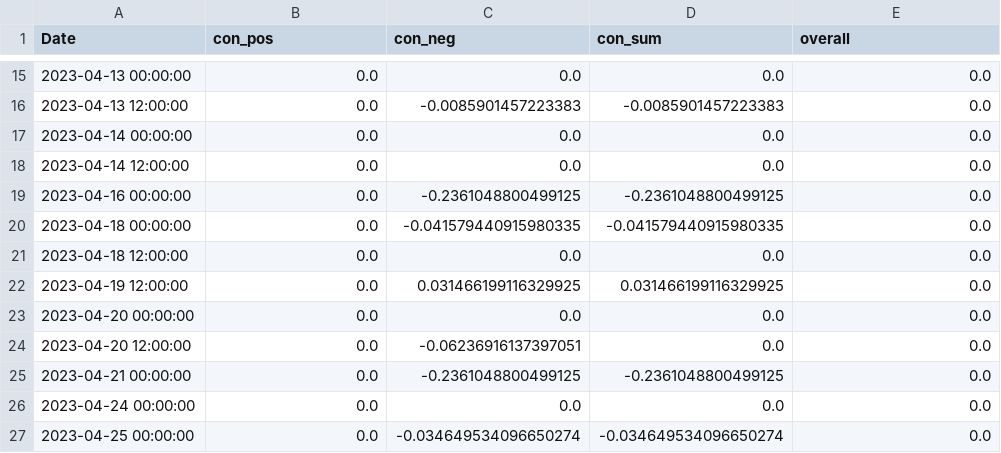
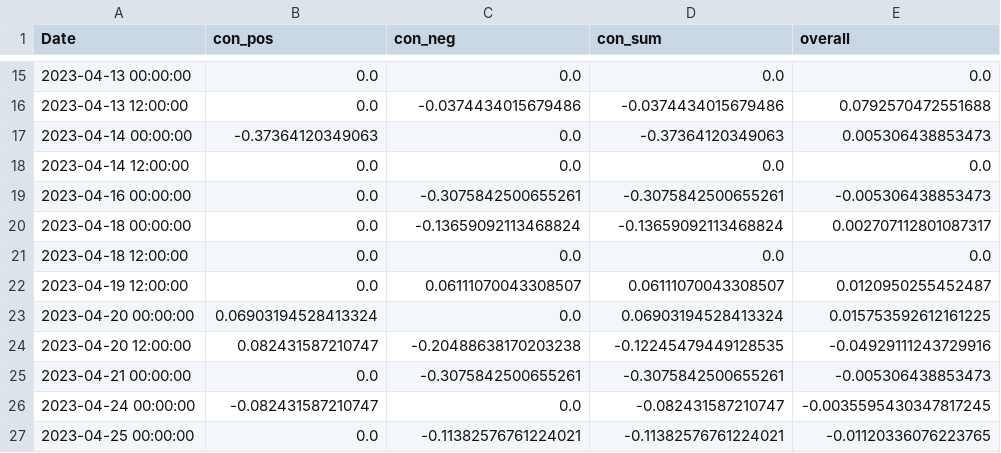
Before and after one commit to CRXIC/QuantConnect, a CSV file: crypto/BTC/BTC_2_o.csv, drawn as a sheet; only a part is shown, gaps mark what is left out; the diff covers the shown part only.

```diff
--- a/crypto/BTC/BTC_2_o.csv
+++ b/crypto/BTC/BTC_2_o.csv
@@ -15,13 +15,13 @@ Date,con_pos,con_neg,con_sum,overall
 2023-04-13 00:00:00,0.0,0.0,0.0,0.0
-2023-04-13 12:00:00,0.0,-0.0085901457223383,-0.0085901457223383,0.0
-2023-04-14 00:00:00,0.0,0.0,0.0,0.0
+2023-04-13 12:00:00,0.0,-0.0374434015679486,-0.0374434015679486,0.0792570472551688
+2023-04-14 00:00:00,-0.37364120349063,0.0,-0.37364120349063,0.005306438853473
 2023-04-14 12:00:00,0.0,0.0,0.0,0.0
-2023-04-16 00:00:00,0.0,-0.2361048800499125,-0.2361048800499125,0.0
-2023-04-18 00:00:00,0.0,-0.041579440915980335,-0.041579440915980335,0.0
+2023-04-16 00:00:00,0.0,-0.3075842500655261,-0.3075842500655261,-0.005306438853473
+2023-04-18 00:00:00,0.0,-0.13659092113468824,-0.13659092113468824,0.002707112801087317
 2023-04-18 12:00:00,0.0,0.0,0.0,0.0
-2023-04-19 12:00:00,0.0,0.031466199116329925,0.031466199116329925,0.0
-2023-04-20 00:00:00,0.0,0.0,0.0,0.0
-2023-04-20 12:00:00,0.0,-0.06236916137397051,0.0,0.0
-2023-04-21 00:00:00,0.0,-0.2361048800499125,-0.2361048800499125,0.0
-2023-04-24 00:00:00,0.0,0.0,0.0,0.0
-2023-04-25 00:00:00,0.0,-0.034649534096650274,-0.034649534096650274,0.0
+2023-04-19 12:00:00,0.0,0.06111070043308507,0.06111070043308507,0.0120950255452487
+2023-04-20 00:00:00,0.06903194528413324,0.0,0.06903194528413324,0.015753592612161225
+2023-04-20 12:00:00,0.082431587210747,-0.20488638170203238,-0.12245479449128535,-0.04929111243729916
+2023-04-21 00:00:00,0.0,-0.3075842500655261,-0.3075842500655261,-0.005306438853473
+2023-04-24 00:00:00,-0.082431587210747,0.0,-0.082431587210747,-0.0035595430347817245
+2023-04-25 00:00:00,0.0,-0.11382576761224021,-0.11382576761224021,-0.01120336076223765
```
Also changed, not shown: 148 edited cells elsewhere in this file.
